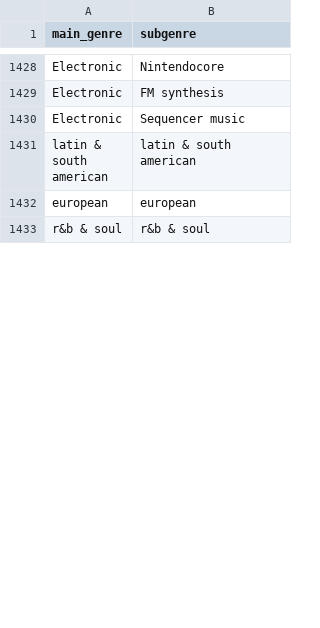
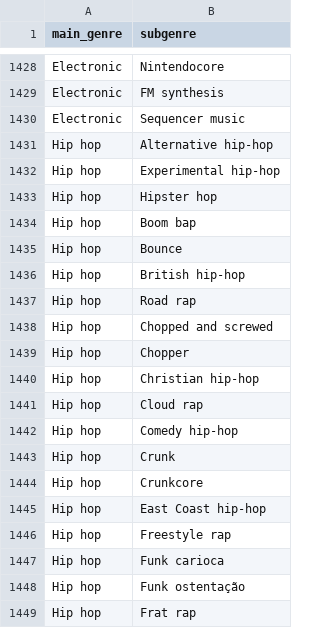
Before and after one commit to freiraum-bq/Music_Project, a CSV file: data/scraping/genre/genre_mapping.csv, drawn as a sheet; only a part is shown, gaps mark what is left out; the shorter side is filled out with more unchanged rows; the diff covers the shown part only; the diff names each change by its address in the sheet, - before the commit and + after, or states it on an @@ line.

Commit message:
updated scraping to include "Hip hop" too

```diff
--- a/data/scraping/genre/genre_mapping.csv
+++ b/data/scraping/genre/genre_mapping.csv
+row 1431: Hip hop | Alternative hip-hop
+row 1432: Hip hop | Experimental hip-hop
+row 1433: Hip hop | Hipster hop
+row 1434: Hip hop | Boom bap
+row 1435: Hip hop | Bounce
+row 1436: Hip hop | British hip-hop
+row 1437: Hip hop | Road rap
+row 1438: Hip hop | Chopped and screwed
+row 1439: Hip hop | Chopper
+row 1440: Hip hop | Christian hip-hop
+row 1441: Hip hop | Cloud rap
+row 1442: Hip hop | Comedy hip-hop
+row 1443: Hip hop | Crunk
+row 1444: Hip hop | Crunkcore
+row 1445: Hip hop | East Coast hip-hop
+row 1446: Hip hop | Freestyle rap
+row 1447: Hip hop | Funk carioca
+row 1448: Hip hop | Funk ostentação
+row 1449: Hip hop | Frat rap
```
Also changed, not shown: 56 added rows and 12 moved rows elsewhere in this file, 1 other file.
